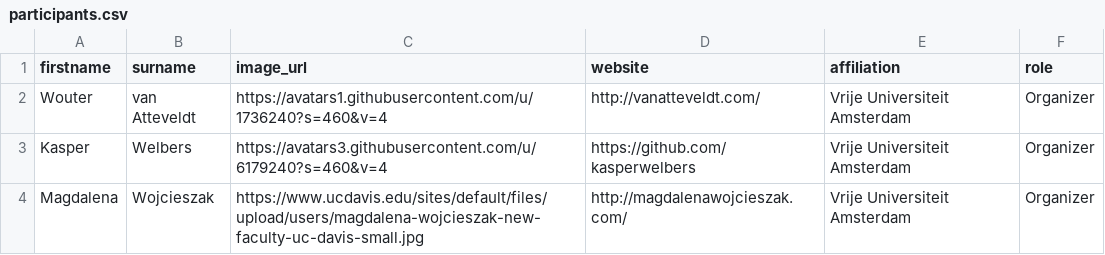
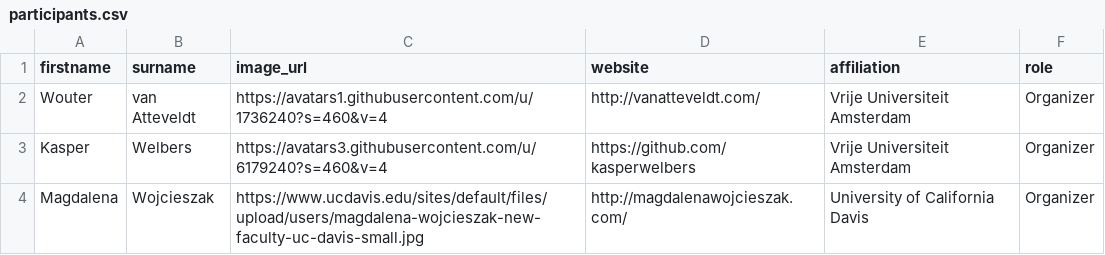
Before and after one commit to ccs-amsterdam/digitaltrackingworkshop18, a CSV file: participants/participants.csv, drawn as a sheet.

Commit message:
fixed Magdalena's affiliation

```diff
--- a/participants/participants.csv
+++ b/participants/participants.csv
@@ -3,2 +3,2 @@ Wouter,van Atteveldt,https://avatars1.githubusercontent.com/u/1736240?s=460&v=4,
 Kasper,Welbers,https://avatars3.githubusercontent.com/u/6179240?s=460&v=4,https://github.com/kasperwelbers,Vrije Universiteit Amsterdam,Organizer
-Magdalena,Wojcieszak,https://www.ucdavis.edu/sites/default/files/upload/users/magdalena-wojcieszak-new-faculty-uc-davis-small.jpg,http://magdalenawojcieszak.com/,Vrije Universiteit Amsterdam,Organizer
+Magdalena,Wojcieszak,https://www.ucdavis.edu/sites/default/files/upload/users/magdalena-wojcieszak-new-faculty-uc-davis-small.jpg,http://magdalenawojcieszak.com/,University of California Davis,Organizer
```
Also changed, not shown: 2 other files.
